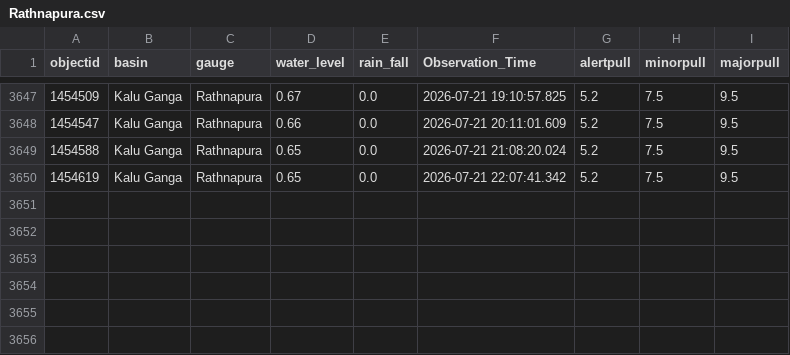
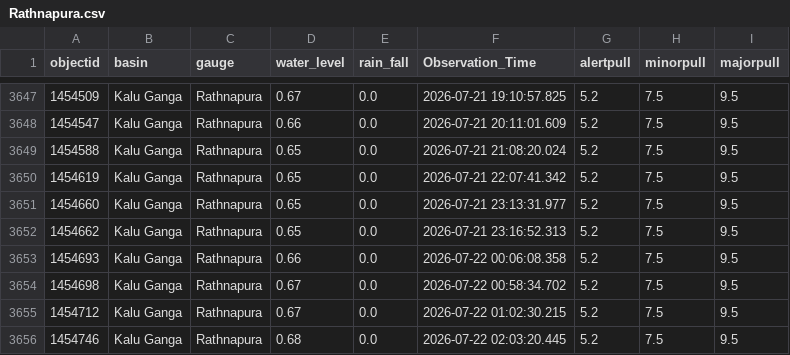
Before and after one commit to hhumal/Irrigation-Dept-Manual-River-Gauge-Readings, a CSV file: Station_Rainfall_CSVs/Rathnapura.csv, drawn as a sheet; only a part is shown, gaps mark what is left out.

```diff
--- a/Station_Rainfall_CSVs/Rathnapura.csv
+++ b/Station_Rainfall_CSVs/Rathnapura.csv
@@ -3650 +3650,7 @@ objectid,basin,gauge,water_level,rain_fall,Observation_Time,alertpull,minorpull,
 1454619,Kalu Ganga,Rathnapura,0.65,0.0,2026-07-21 22:07:41.342,5.2,7.5,9.5
+1454660,Kalu Ganga,Rathnapura,0.65,0.0,2026-07-21 23:13:31.977,5.2,7.5,9.5
+1454662,Kalu Ganga,Rathnapura,0.65,0.0,2026-07-21 23:16:52.313,5.2,7.5,9.5
+1454693,Kalu Ganga,Rathnapura,0.66,0.0,2026-07-22 00:06:08.358,5.2,7.5,9.5
+1454698,Kalu Ganga,Rathnapura,0.67,0.0,2026-07-22 00:58:34.702,5.2,7.5,9.5
+1454712,Kalu Ganga,Rathnapura,0.67,0.0,2026-07-22 01:02:30.215,5.2,7.5,9.5
+1454746,Kalu Ganga,Rathnapura,0.68,0.0,2026-07-22 02:03:20.445,5.2,7.5,9.5
```
Also changed, not shown: Station_Rainfall_CSVs/Glencourse.csv, Station_Rainfall_CSVs/Manampitiya.csv, 34 other files.
